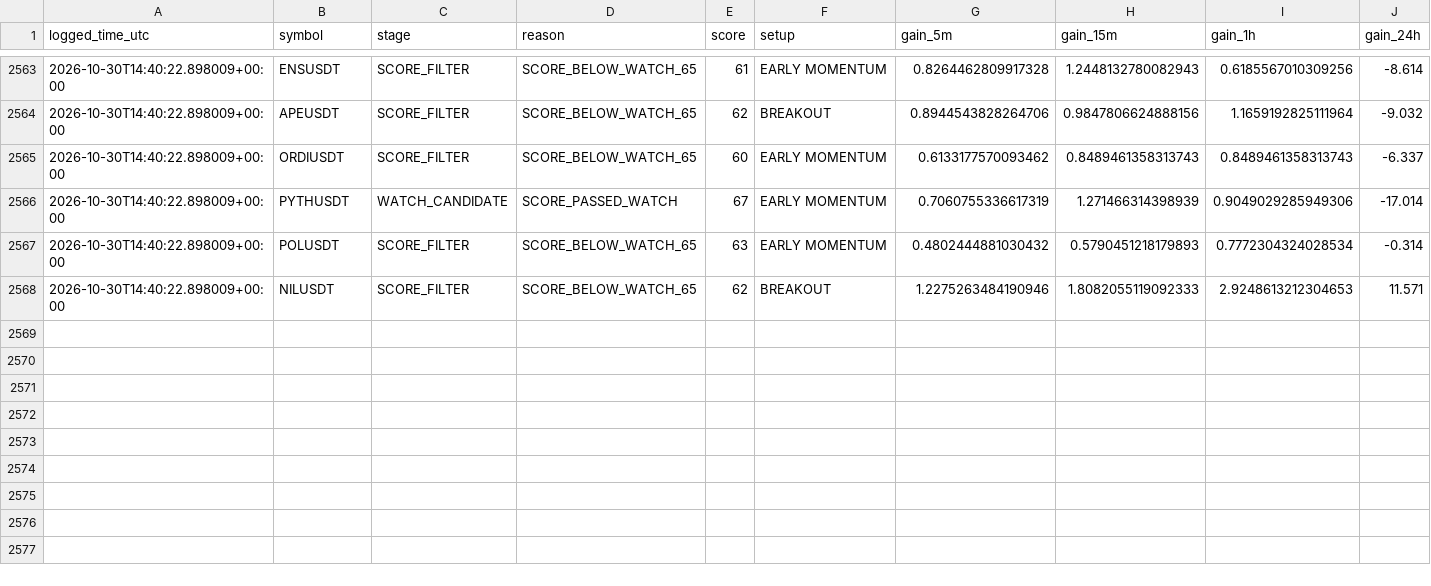
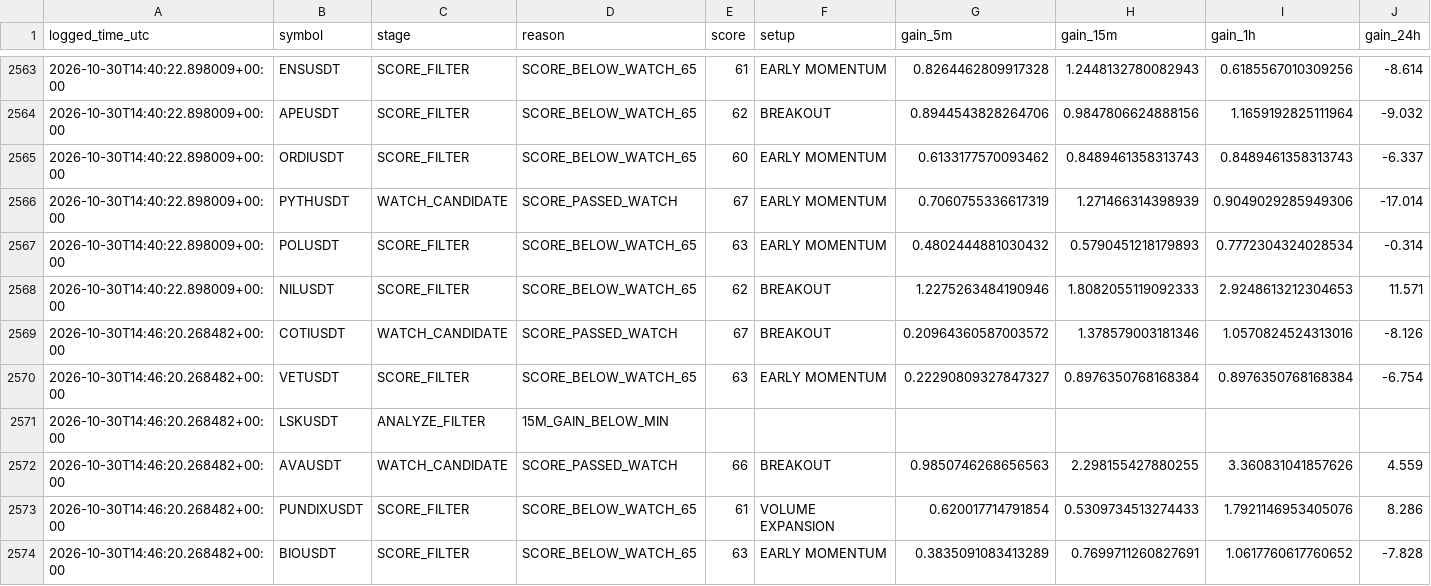
Before and after one commit to solom20232007/v7, a CSV file: early_scan_diagnostics_v7.csv, drawn as a sheet; only a part is shown, gaps mark what is left out; rows hold the shown columns only; the diff names each change by its address in the sheet, - before the commit and + after, or states it on an @@ line.

```diff
--- a/early_scan_diagnostics_v7.csv
+++ b/early_scan_diagnostics_v7.csv
+row 2569: 2026-10-30T14:46:20.268482+00:00 | COTIUSDT | WATCH_CANDIDATE | SCORE_PASSED_WATCH | 67 | BREAKOUT | 0.20964360587003572 | 1.378579003181346 | 1.0570824524313016 | -8.126
+row 2570: 2026-10-30T14:46:20.268482+00:00 | VETUSDT | SCORE_FILTER | SCORE_BELOW_WATCH_65 | 63 | EARLY MOMENTUM | 0.22290809327847327 | 0.8976350768168384 | 0.8976350768168384 | -6.754
+row 2571: 2026-10-30T14:46:20.268482+00:00 | LSKUSDT | ANALYZE_FILTER | 15M_GAIN_BELOW_MIN
+row 2572: 2026-10-30T14:46:20.268482+00:00 | AVAUSDT | WATCH_CANDIDATE | SCORE_PASSED_WATCH | 66 | BREAKOUT | 0.9850746268656563 | 2.298155427880255 | 3.360831041857626 | 4.559
+row 2573: 2026-10-30T14:46:20.268482+00:00 | PUNDIXUSDT | SCORE_FILTER | SCORE_BELOW_WATCH_65 | 61 | VOLUME EXPANSION | 0.620017714791854 | 0.5309734513274433 | 1.7921146953405076 | 8.286
+row 2574: 2026-10-30T14:46:20.268482+00:00 | BIOUSDT | SCORE_FILTER | SCORE_BELOW_WATCH_65 | 63 | EARLY MOMENTUM | 0.3835091083413289 | 0.7699711260827691 | 1.0617760617760652 | -7.828
```
Also changed, not shown: early_watch_log_v7.csv, 1 other file.
